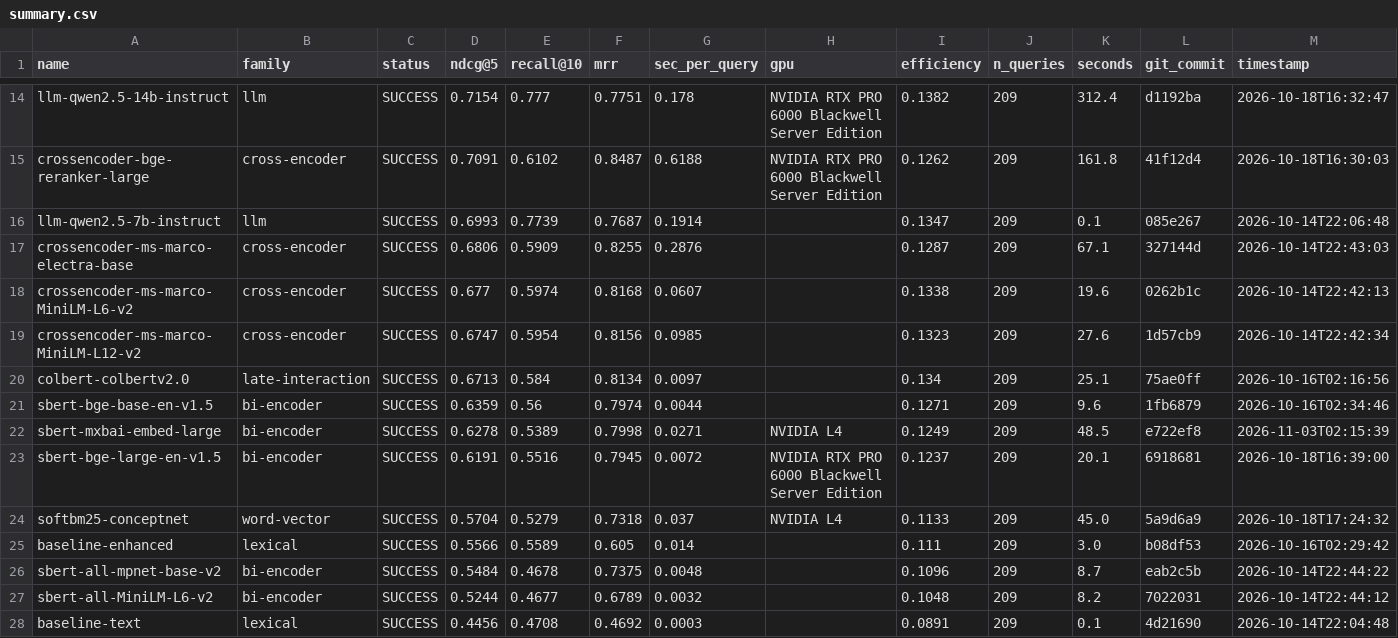
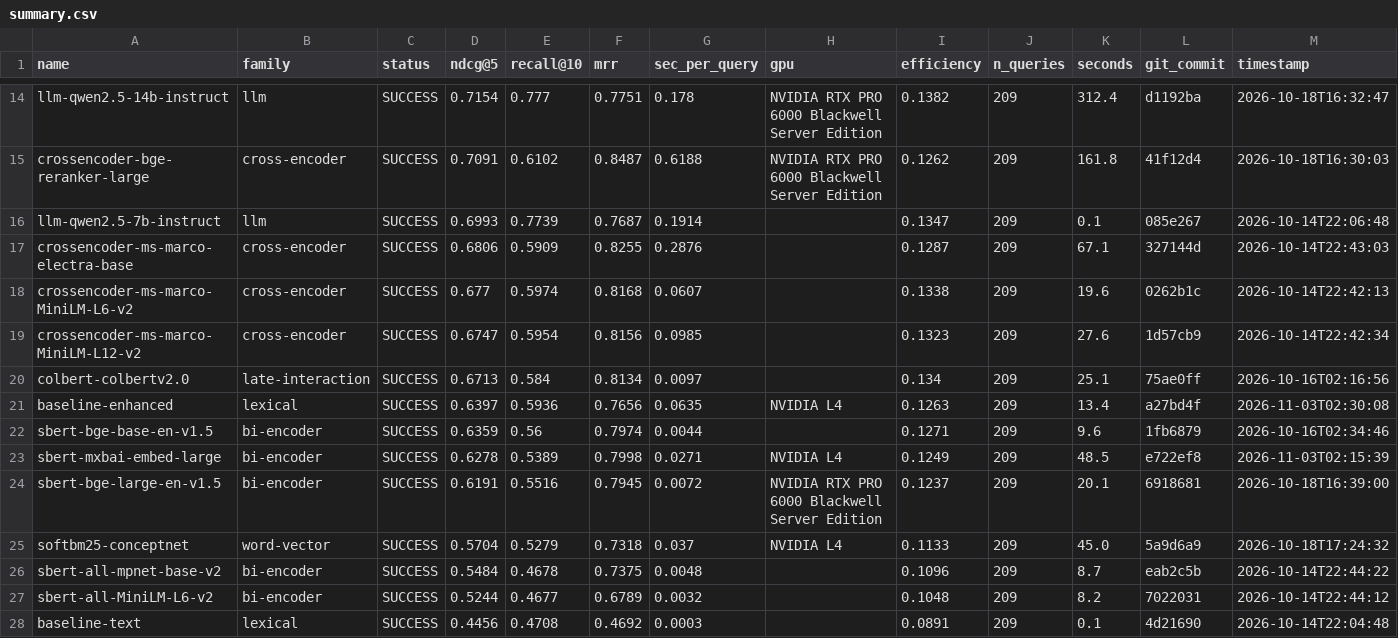
Before and after one commit to ahsank/restaurant-search, a CSV file: research/agent/summary.csv, drawn as a sheet; only a part is shown, gaps mark what is left out; removed rows and columns are numbered as before the commit, all else as after; rows hold the shown columns only; the diff names each change by its address in the sheet, - before the commit and + after, or states it on an @@ line.

Commit message:
Agent iter 67: change_code

```diff
--- a/research/agent/summary.csv
+++ b/research/agent/summary.csv
+row 21: baseline-enhanced | lexical | SUCCESS | 0.6397 | 0.5936 | 0.7656 | 0.0635 | NVIDIA L4 | 0.1263 | 209 | 13.4 | a27bd4f | 2026-11-03T02:30:08
-row 25: baseline-enhanced | lexical | SUCCESS | 0.5566 | 0.5589 | 0.605 | 0.014 |  | 0.111 | 209 | 3.0 | b08df53 | 2026-10-16T02:29:42
```
Also changed, not shown: 6 other files.
